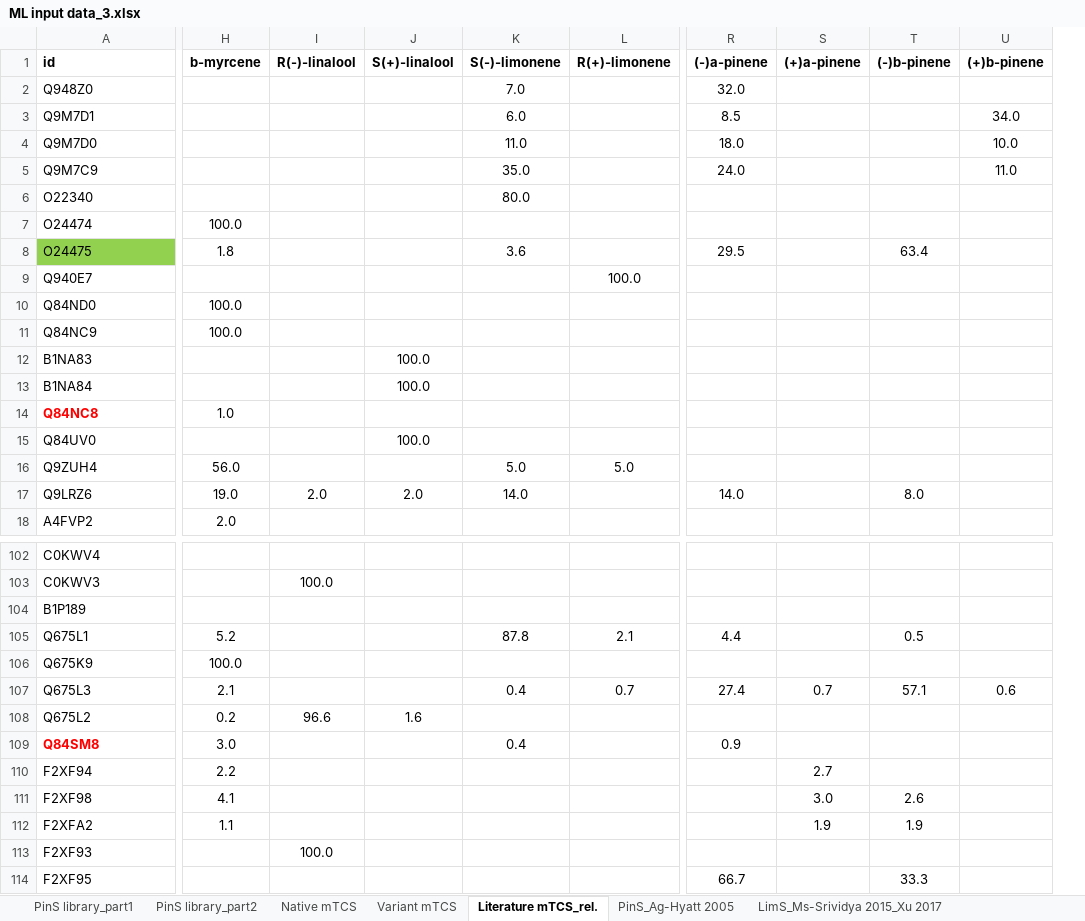
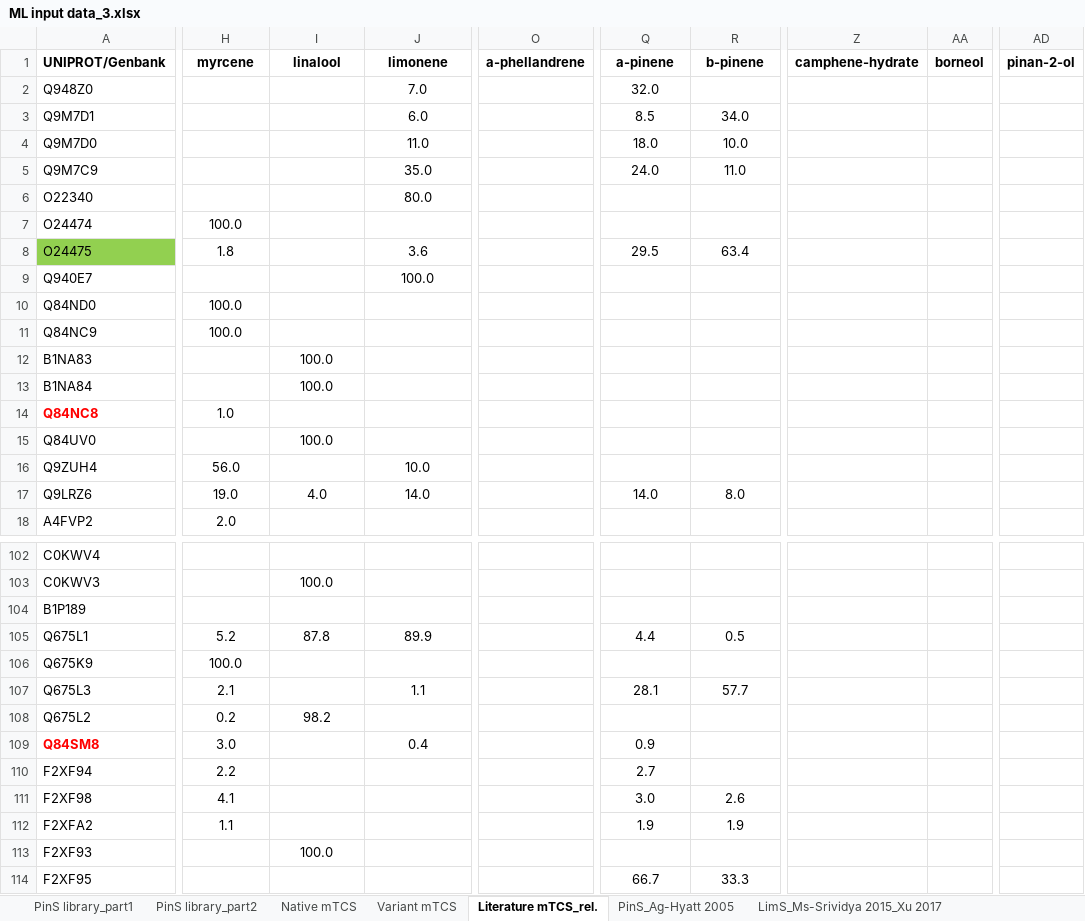
Before and after one commit to genegeniebio/genegenie-learn, an Excel workbook: sbclearn/nicole/data/ML input data_3.xlsx, sheet Literature mTCS_rel., drawn as a sheet; only a part is shown, gaps mark what is left out; values as stored, in another font and other column widths than the file's, no borders; conditional formats not drawn; removed rows and columns are numbered as before the commit, all else as after; the diff covers the shown part only; the diff names each change by its address in the sheet, - before the commit and + after, or states it on an @@ line.

```diff
--- a/sbclearn/nicole/data/ML input data_3.xlsx (sheet Literature mTCS_rel.)
+++ b/sbclearn/nicole/data/ML input data_3.xlsx (sheet Literature mTCS_rel.)
-column J (S(+)-linalool), rows 12-17: 100.0 | 100.0 |  | 100.0 |  | 2.0; row 108: 1.6
-column L (R(+)-limonene), rows 9-16: 100.0 |  |  |  |  |  |  | 5.0; rows 105-107: 2.1 |  | 0.7
+column O (a-phellandrene), empty
-column S ((+)a-pinene), rows 107-112: 0.7 |  |  | 2.7 | 3.0 | 1.9
-column U ((+)b-pinene), rows 3-5: 34.0 | 10.0 | 11.0; row 107: 0.6
+column Z (camphene-hydrate), empty
+column AA (borneol), empty
+column AD (pinan-2-ol), empty
-A1: id
+A1: UNIPROT/Genbank
-H1: b-myrcene
+H1: myrcene
-I1: R(-)-linalool
+I1: linalool
-J1: S(-)-limonene
+J1: limonene
-Q1: (-)a-pinene
+Q1: a-pinene
-R1: (-)b-pinene
+R1: b-pinene
-R3 (b-pinene): (empty)
+R3 (b-pinene): 34.0
-R4 (b-pinene): (empty)
+R4 (b-pinene): 10.0
-R5 (b-pinene): (empty)
+R5 (b-pinene): 11.0
-J9 (limonene): (empty)
+J9 (limonene): 100.0
-I12:I13 (linalool): (empty)
+I12:I13 (linalool): 100.0
-I15 (linalool): (empty)
+I15 (linalool): 100.0
-J16 (limonene): 5.0
+J16 (limonene): 10.0
-I17 (linalool): 2.0
+I17 (linalool): 4.0
-I105 (linalool): (empty)
+I105 (linalool): 87.8
-J105 (limonene): 87.8
+J105 (limonene): 89.9
-J107 (limonene): 0.4
+J107 (limonene): 1.1
-Q107 (a-pinene): 27.4
+Q107 (a-pinene): 28.1
-R107 (b-pinene): 57.1
+R107 (b-pinene): 57.7
-I108 (linalool): 96.6
+I108 (linalool): 98.2
-Q110 (a-pinene): (empty)
+Q110 (a-pinene): 2.7
-Q111 (a-pinene): (empty)
+Q111 (a-pinene): 3.0
-Q112 (a-pinene): (empty)
+Q112 (a-pinene): 1.9
```
Also changed, not shown: 42 edited cells elsewhere in this sheet, sheet LimS_Ms-Srividya 2015_Xu 2017, sheet CinS_SabS-Kampranis 2000, sheet PinS_Ag-Hyatt 2005, sheet Variant mTCS, sheet PinS library_part2, sheet PinS library_part1, 2 more sheets, formulas that keep their value, 1 other file.
